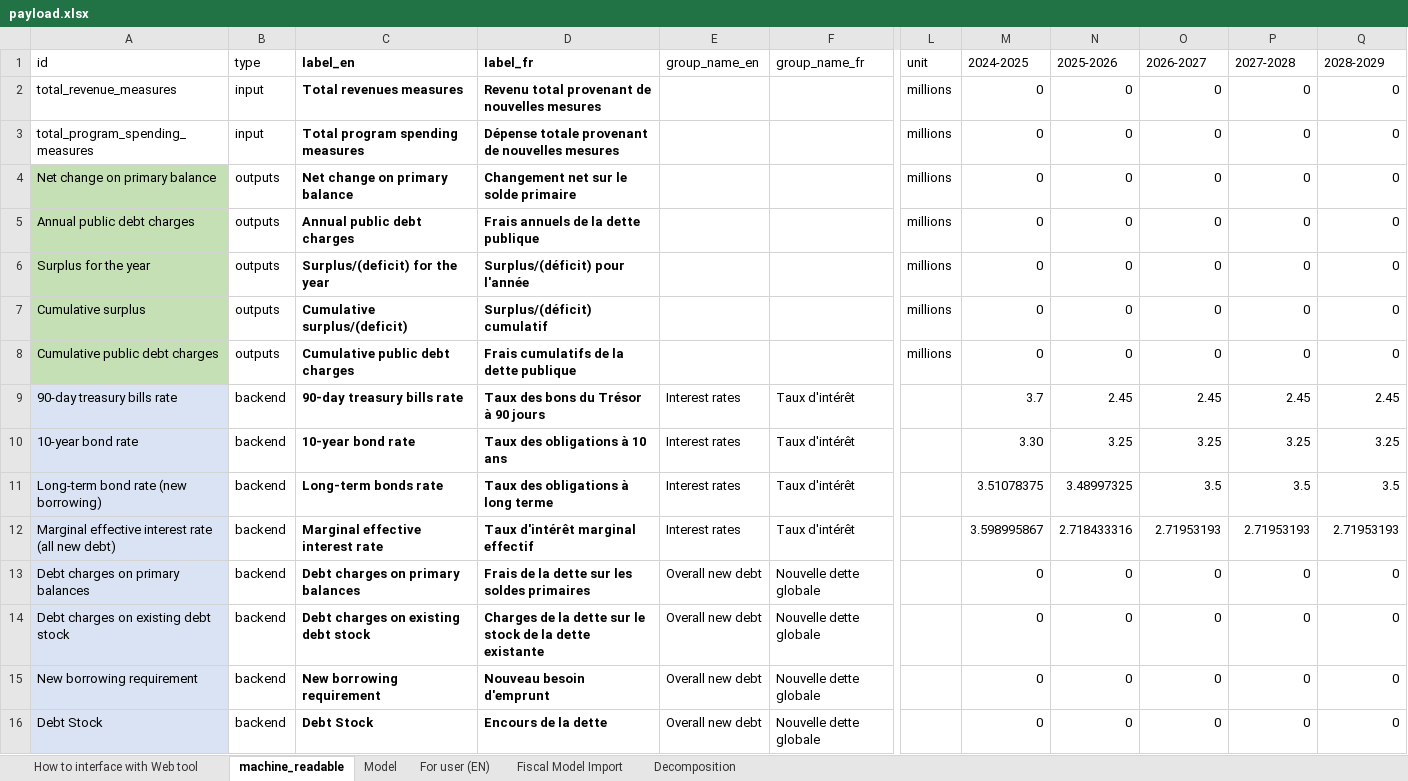
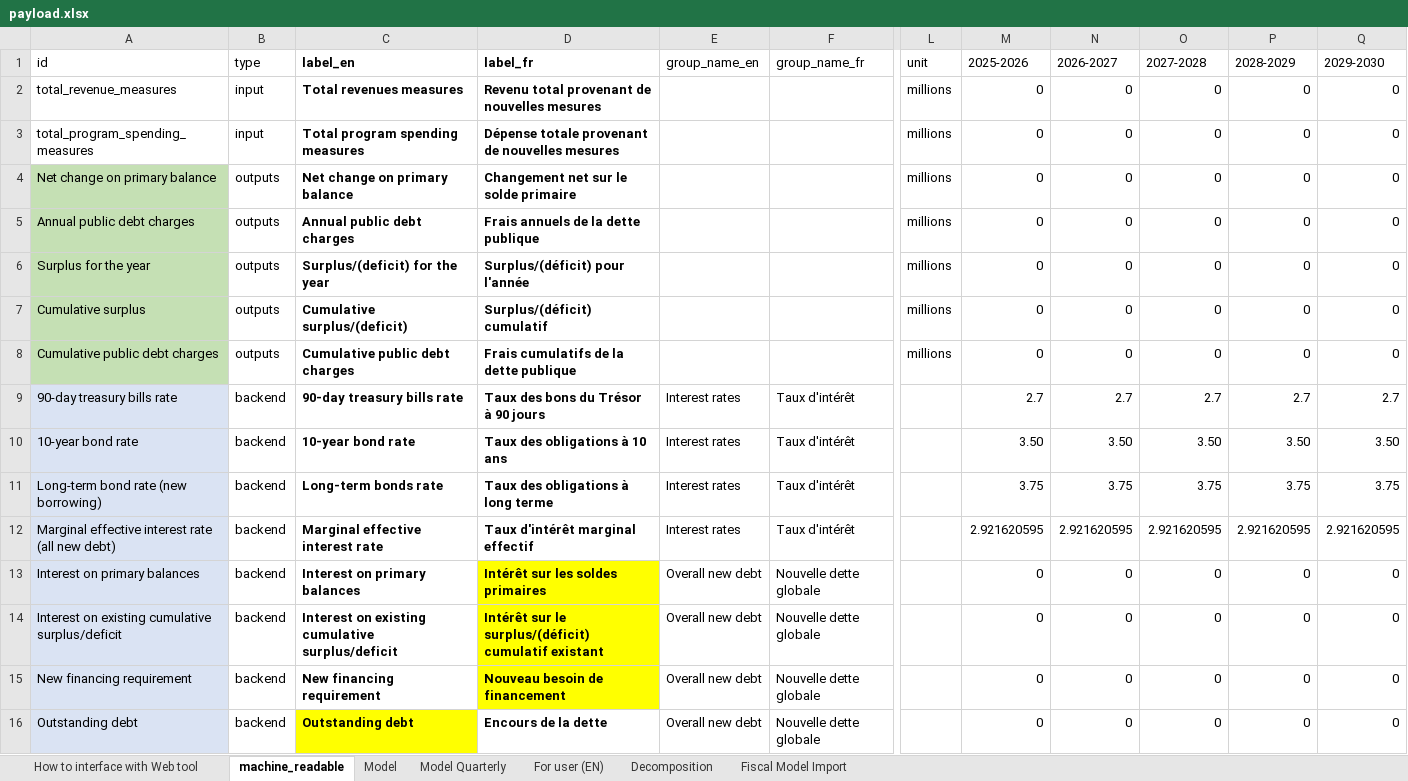
Before and after one commit to pbo-dpb/PublicDebtChargesCalculator, an Excel workbook: src/assets/payload.xlsx, sheet machine_readable, drawn as a sheet; only a part is shown, gaps mark what is left out; values as stored, in another font and other column widths than the file's, no borders; removed rows and columns are numbered as before the commit, all else as after; the diff covers the shown part only; the diff names each change by its address in the sheet, - before the commit and + after, or states it on an @@ line.

```diff
--- a/src/assets/payload.xlsx (sheet machine_readable)
+++ b/src/assets/payload.xlsx (sheet machine_readable)
+sheet tab: Model Quarterly
@@ sheet tab order changed: How to interface with Web tool | machine_readable | Model | Model Quarterly | For user (EN) | Decomposition | Fiscal Model Import @@
-column M (2024-2025), rows 2-16: 0 | 0 | 0 | 0 | 0 | 0 | 0 | 3.7 | 3.30 | 3.51078375 | 3.598995867 | 0 | 0 | 0 | 0
+column Q (2029-2030), rows 2-16: 0 | 0 | 0 | 0 | 0 | 0 | 0 | 2.7 | 3.50 | 3.75 | 2.921620595 | 0 | 0 | 0 | 0
-M9 (2025-2026): 2.45
+M9 (2025-2026): 2.7
-N9 (2026-2027): 2.45
+N9 (2026-2027): 2.7
-O9 (2027-2028): 2.45
+O9 (2027-2028): 2.7
-P9 (2028-2029): 2.45
+P9 (2028-2029): 2.7
-M10 (2025-2026): 3.25
+M10 (2025-2026): 3.50
-N10 (2026-2027): 3.25
+N10 (2026-2027): 3.50
-O10 (2027-2028): 3.25
+O10 (2027-2028): 3.50
-P10 (2028-2029): 3.25
+P10 (2028-2029): 3.50
-M11 (2025-2026): 3.48997325
+M11 (2025-2026): 3.75
-N11 (2026-2027): 3.5
+N11 (2026-2027): 3.75
-O11 (2027-2028): 3.5
+O11 (2027-2028): 3.75
-P11 (2028-2029): 3.5
+P11 (2028-2029): 3.75
-M12 (2025-2026): 2.718433316
+M12 (2025-2026): 2.921620595
-N12 (2026-2027): 2.71953193
+N12 (2026-2027): 2.921620595
-O12 (2027-2028): 2.71953193
+O12 (2027-2028): 2.921620595
-P12 (2028-2029): 2.71953193
+P12 (2028-2029): 2.921620595
-A13 (id): Debt charges on primary balances
+A13 (id): Interest on primary balances
-C13 (label_en): Debt charges on primary balances
+C13 (label_en): Interest on primary balances
-D13 (label_fr): Frais de la dette sur les soldes primaires
+D13 (label_fr): Intérêt sur les soldes primaires
-D13:D15 fill: none
+D13:D15 fill: #FFFF00
-A14 (id): Debt charges on existing debt stock
+A14 (id): Interest on existing cumulative surplus/deficit
-C14 (label_en): Debt charges on existing debt stock
+C14 (label_en): Interest on existing cumulative surplus/deficit
-D14 (label_fr): Charges de la dette sur le stock de la dette existante
+D14 (label_fr): Intérêt sur le surplus/(déficit) cumulatif existant
-A15 (id): New borrowing requirement
+A15 (id): New financing requirement
-C15 (label_en): New borrowing requirement
+C15 (label_en): New financing requirement
-D15 (label_fr): Nouveau besoin d'emprunt
+D15 (label_fr): Nouveau besoin de financement
-A16 (id): Debt Stock
+A16 (id): Outstanding debt
-C16 (label_en): Debt Stock
+C16 (label_en): Outstanding debt
-C16 fill: none
+C16 fill: #FFFF00
```
Also changed, not shown: 6 edited cells and cell formats elsewhere in this sheet, sheet Fiscal Model Import, sheet Model, sheet Decomposition, sheet For user (EN), formulas that keep their value.
